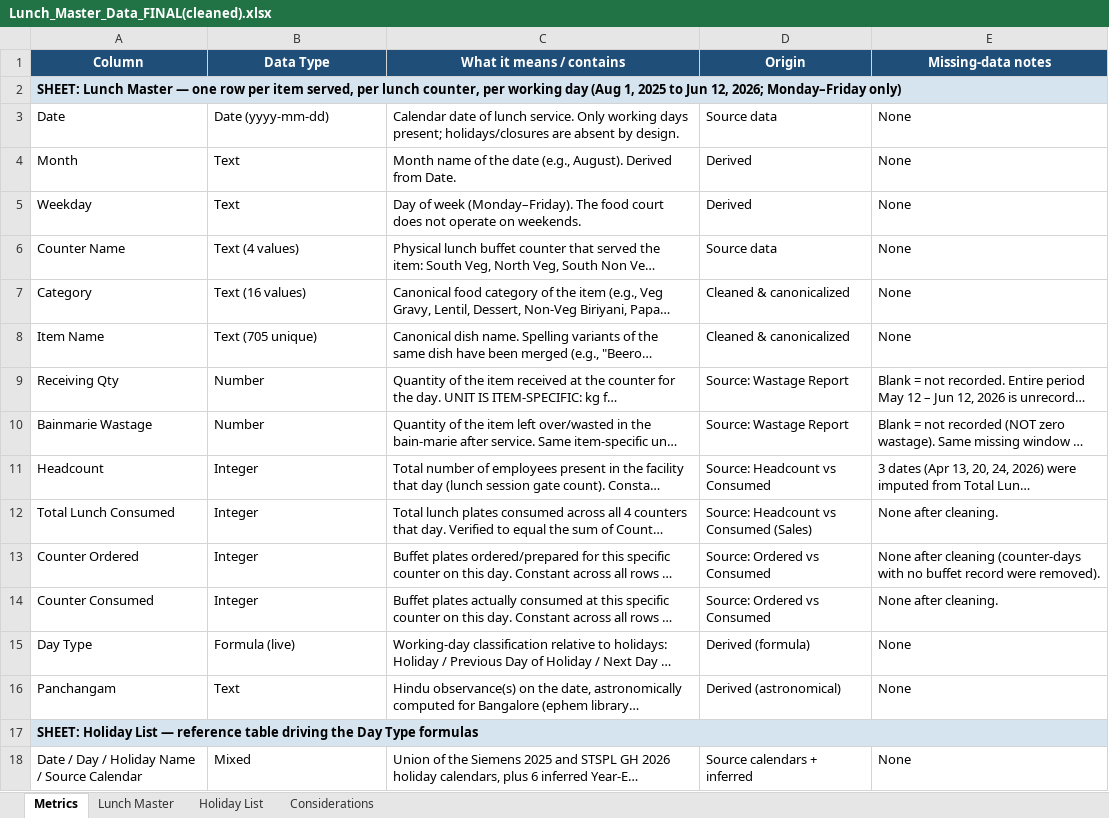
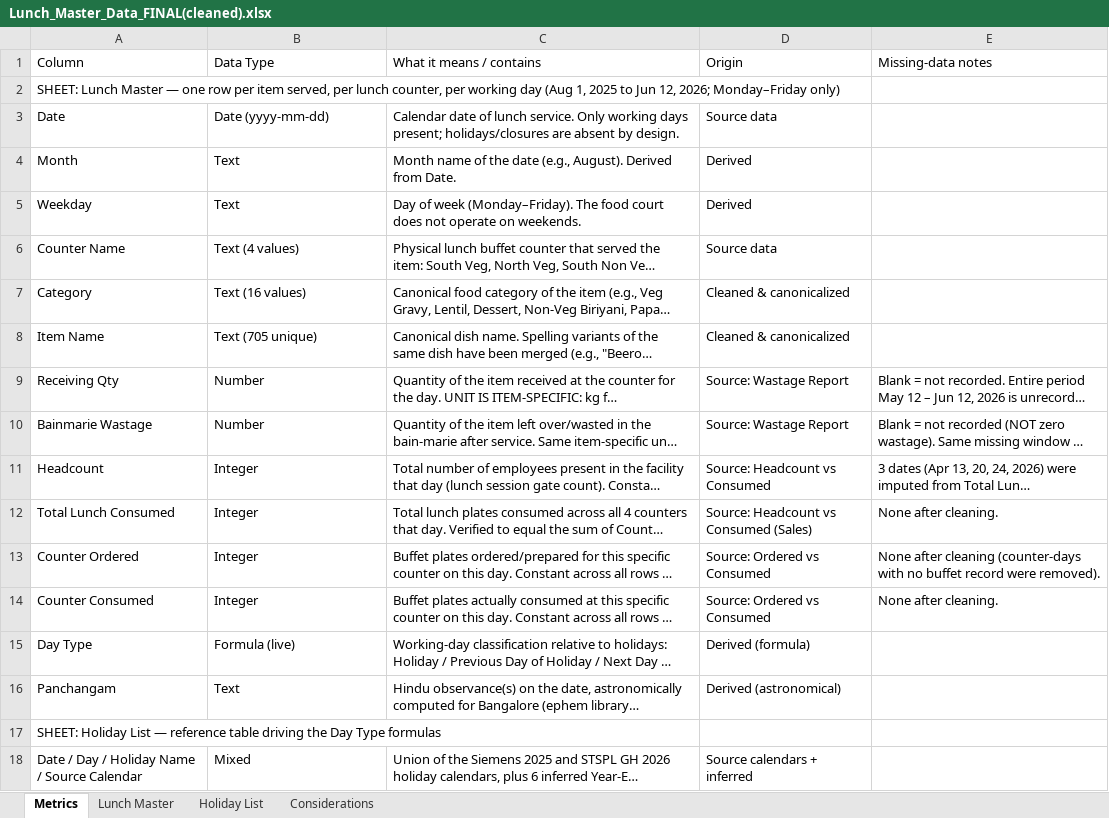
Before and after one commit to darshancmpawar/multi_counter_footcount, an Excel workbook: Lunch_Master_Data_FINAL(cleaned).xlsx, sheet Metrics, drawn as a sheet; long unchanged cells end in …; values as stored, in another font and other column widths than the file's, no borders; the diff names each change by its address in the sheet, - before the commit and + after, or states it on an @@ line.

```diff
--- a/Lunch_Master_Data_FINAL(cleaned).xlsx (sheet Metrics)
+++ b/Lunch_Master_Data_FINAL(cleaned).xlsx (sheet Metrics)
@@ A1:E1 fill: #1F4E78 → none, bold: on → off, text colour: #FFFFFF → black, alignment: center → left @@
@@ A2 bold: on → off, fill: #D6E4F0 → none @@
-A2:E2 merged
-E3:E8: None
+E3:E8: (empty)
-E15:E16: None
+E15:E16: (empty)
@@ A17 bold: on → off, fill: #D6E4F0 → none @@
-A17:E17 merged
-E18: None
+E18: (empty)
```
Also changed, not shown: sheet Lunch Master, sheet Holiday List, sheet Considerations, formulas that keep their value, 30 other files.
